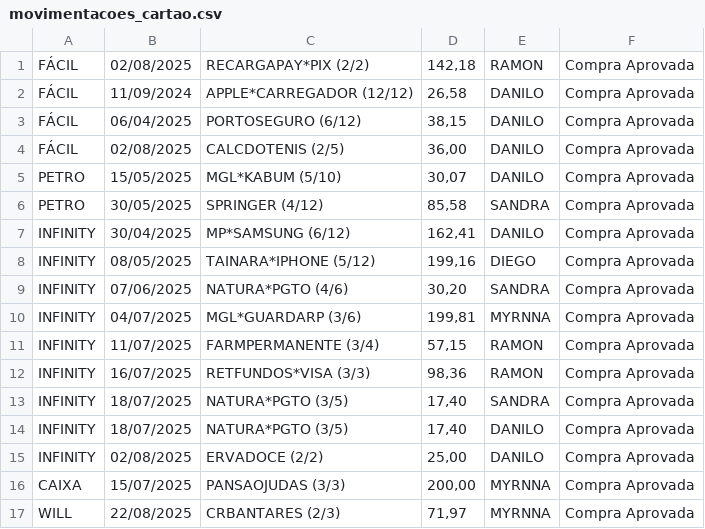
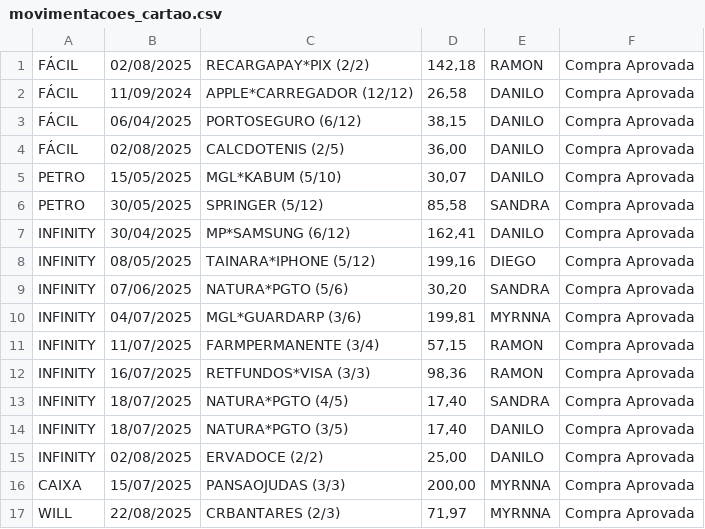
Before and after one commit to eudaanilo/app_cartao_credito_completo, a CSV file: movimentacoes_cartao.csv, drawn as a sheet; only a part is shown; the diff covers the shown part only.

```diff
--- a/movimentacoes_cartao.csv
+++ b/movimentacoes_cartao.csv
@@ -5,6 +5,6 @@ FÁCIL,02/08/2025,CALCDOTENIS (2/5),"36,00",DANILO,Compra Aprovada
 PETRO,15/05/2025,MGL*KABUM (5/10),"30,07",DANILO,Compra Aprovada
-PETRO,30/05/2025,SPRINGER (4/12),"85,58",SANDRA,Compra Aprovada
+PETRO,30/05/2025,SPRINGER (5/12),"85,58",SANDRA,Compra Aprovada
 INFINITY,30/04/2025,MP*SAMSUNG (6/12),"162,41",DANILO,Compra Aprovada
 INFINITY,08/05/2025,TAINARA*IPHONE (5/12),"199,16",DIEGO,Compra Aprovada
-INFINITY,07/06/2025,NATURA*PGTO (4/6),"30,20",SANDRA,Compra Aprovada
+INFINITY,07/06/2025,NATURA*PGTO (5/6),"30,20",SANDRA,Compra Aprovada
 INFINITY,04/07/2025,MGL*GUARDARP (3/6),"199,81",MYRNNA,Compra Aprovada
@@ -12,3 +12,3 @@ INFINITY,11/07/2025,FARMPERMANENTE (3/4),"57,15",RAMON,Compra Aprovada
 INFINITY,16/07/2025,RETFUNDOS*VISA (3/3),"98,36",RAMON,Compra Aprovada
-INFINITY,18/07/2025,NATURA*PGTO (3/5),"17,40",SANDRA,Compra Aprovada
+INFINITY,18/07/2025,NATURA*PGTO (4/5),"17,40",SANDRA,Compra Aprovada
 INFINITY,18/07/2025,NATURA*PGTO (3/5),"17,40",DANILO,Compra Aprovada
```
Also changed, not shown: 1 added row and 9 removed rows elsewhere in this file.
